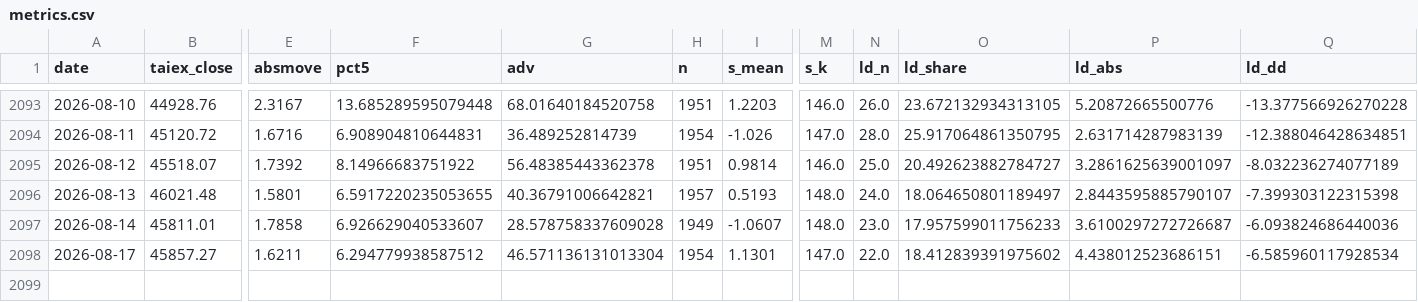
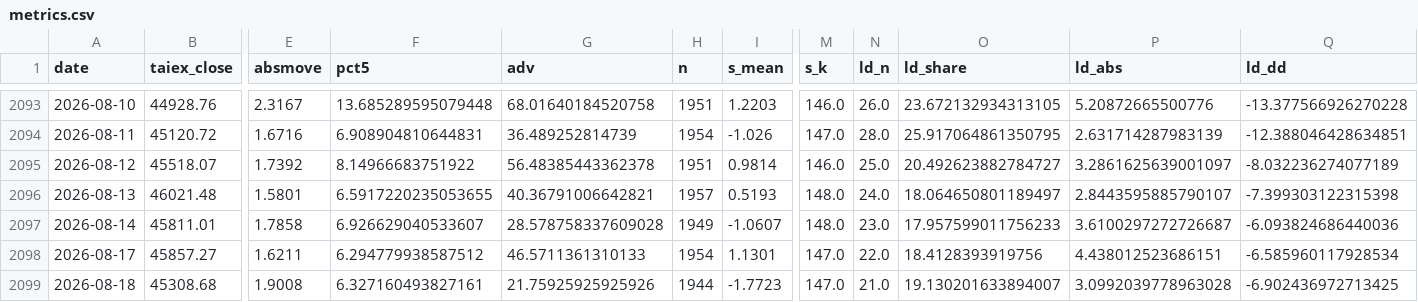
Before and after one commit to kidd0368/kidd0368.github.io, a CSV file: taiwan_vol/data/metrics.csv, drawn as a sheet; only a part is shown, gaps mark what is left out; rows hold the shown columns only; the diff names each change by its address in the sheet, - before the commit and + after, or states it on an @@ line.

```diff
--- a/taiwan_vol/data/metrics.csv
+++ b/taiwan_vol/data/metrics.csv
-G2098 (adv): 46.571136131013304
+G2098 (adv): 46.5711361310133
-O2098 (ld_share): 18.412839391975602
+O2098 (ld_share): 18.4128393919756
+row 2099: 2026-08-18 | 45308.68 | 1.9008 | 6.327160493827161 | 21.75925925925926 | 1944 | -1.7723 | 147.0 | 21.0 | 19.130201633894007 | 3.0992039778963028 | -6.902436972713425
```
Also changed, not shown: taiwan_vol/data/state_caps.csv, taiwan_vol/data/state_meta.csv, 3 other files.
